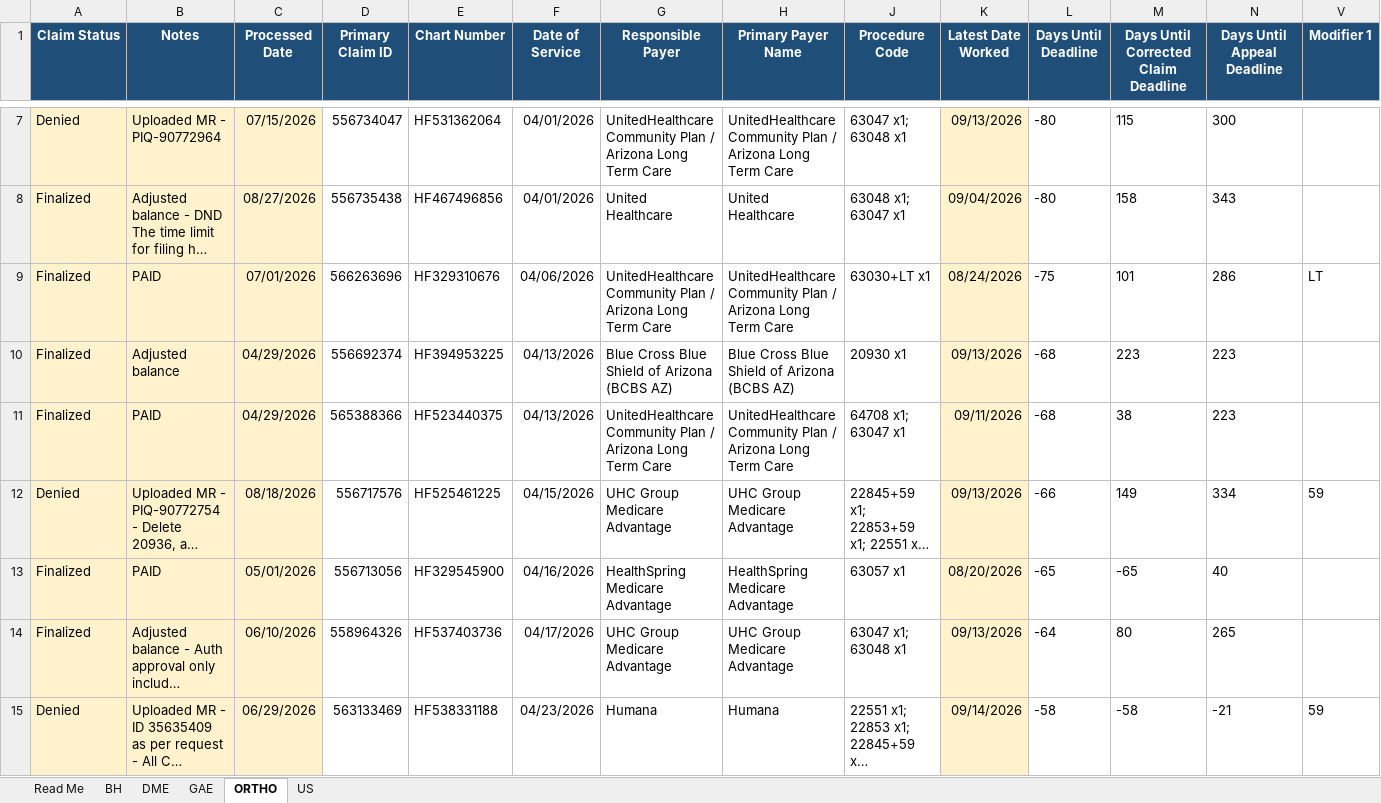
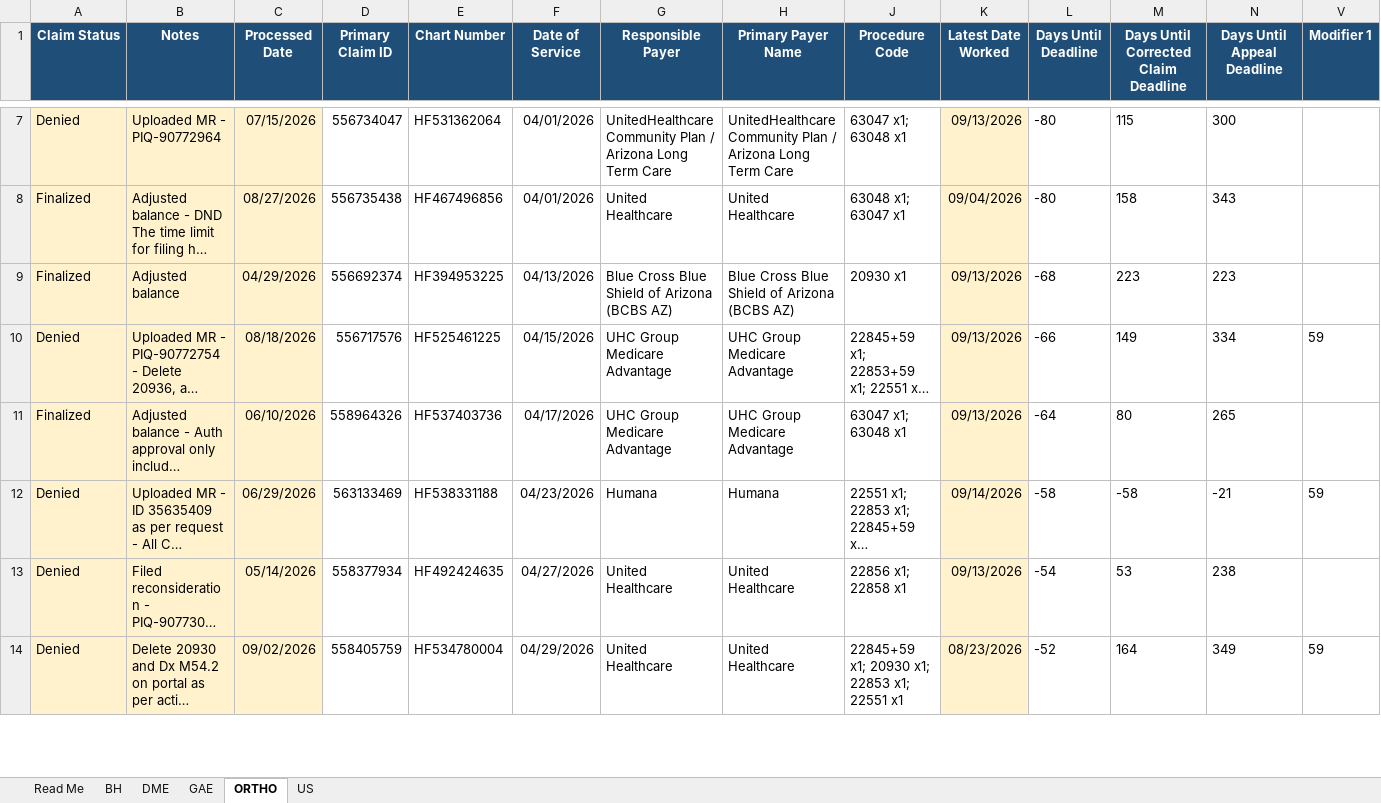
Before and after one commit to LindaMora10/Medical-Billing-Specialties, an Excel workbook: Specialty Claims 2026-S1/2026-04 April - Specialty Claims.xlsx, sheet ORTHO, drawn as a sheet; only a part is shown, gaps mark what is left out; the shorter side is filled out with more unchanged rows; long unchanged cells end in …; values as stored, in another font and other column widths than the file's, no borders; conditional formats not drawn; rows hold the shown columns only; the diff names each change by its address in the sheet, - before the commit and + after, or states it on an @@ line.

```diff
--- a/Specialty Claims 2026-S1/2026-04 April - Specialty Claims.xlsx (sheet ORTHO)
+++ b/Specialty Claims 2026-S1/2026-04 April - Specialty Claims.xlsx (sheet ORTHO)
-row 9: Finalized | PAID | 07/01/2026 | 566263696 | HF329310676 | 04/06/2026 | UnitedHealthcare Community Plan / Arizona Long Term Care | UnitedHealthcare Community Plan / Arizona Long Term Care | 63030+LT x1 | 08/24/2026 | -75 | 101 | 286 | LT
-row 11: Finalized | PAID | 04/29/2026 | 565388366 | HF523440375 | 04/13/2026 | UnitedHealthcare Community Plan / Arizona Long Term Care | UnitedHealthcare Community Plan / Arizona Long Term Care | 64708 x1; 63047 x1 | 09/11/2026 | -68 | 38 | 223
-row 13: Finalized | PAID | 05/01/2026 | 556713056 | HF329545900 | 04/16/2026 | HealthSpring Medicare Advantage | HealthSpring Medicare Advantage | 63057 x1 | 08/20/2026 | -65 | -65 | 40
```
Also changed, not shown: sheet US, sheet DME, sheet GAE, formulas that keep their value, hidden cells, Specialty Claims 2026-S1/2026-03 March - Specialty Claims.xlsx, Specialty Claims 2026-S1/2026-05 May - Specialty Claims.xlsx, 2 other files.
